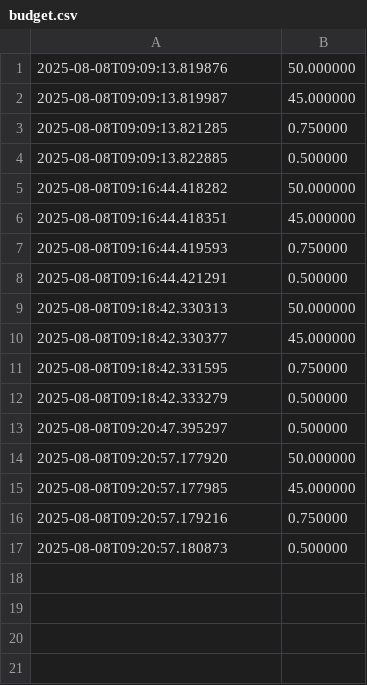
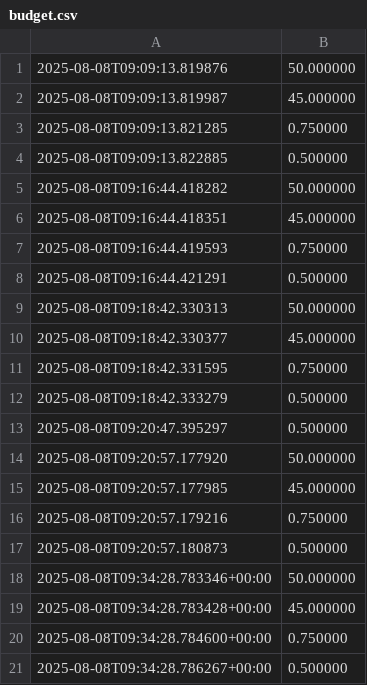
Before and after one commit to AlexeyPevz/MAS, a CSV file: data/budget.csv, drawn as a sheet; the diff names each change by its address in the sheet, - before the commit and + after, or states it on an @@ line.

```diff
--- a/data/budget.csv
+++ b/data/budget.csv
+row 18: 2025-08-08T09:34:28.783346+00:00 | 50.000000
+row 19: 2025-08-08T09:34:28.783428+00:00 | 45.000000
+row 20: 2025-08-08T09:34:28.784600+00:00 | 0.750000
+row 21: 2025-08-08T09:34:28.786267+00:00 | 0.500000
```
Also changed, not shown: 3 other files.
